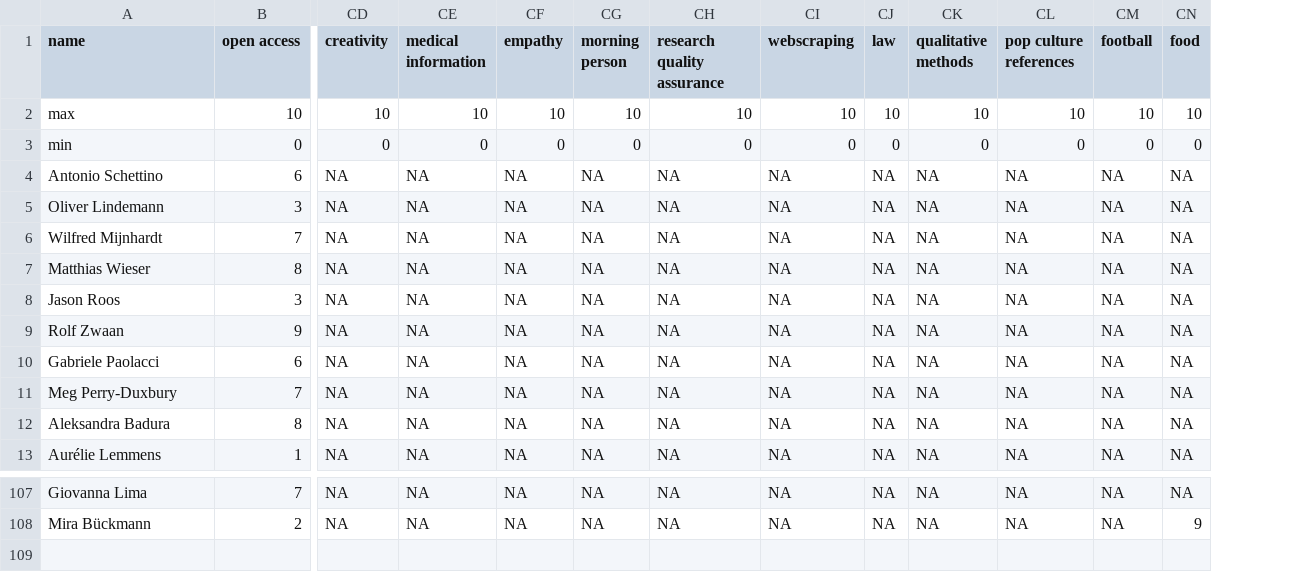
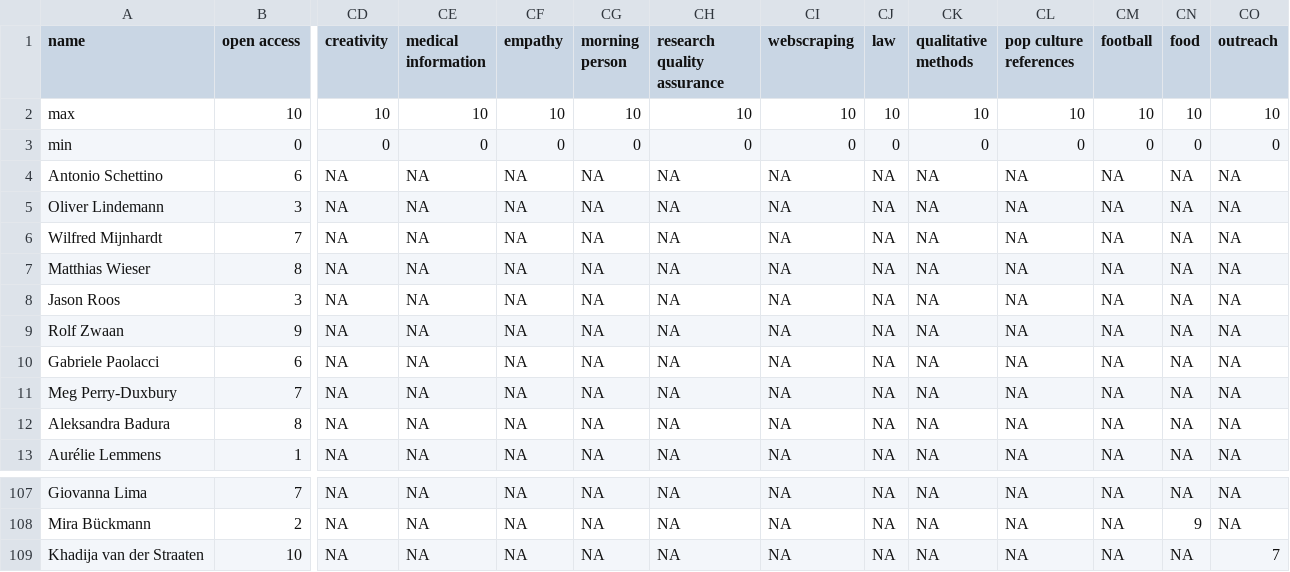
Before and after one commit to osc-rotterdam/osc-rotterdam.github.io, a CSV file: static/OS_skills.csv, drawn as a sheet; only a part is shown, gaps mark what is left out; rows hold the shown columns only; the diff names each change by its address in the sheet, - before the commit and + after, or states it on an @@ line.

Commit message:
OSCR Member: Khadija van der Straaten

```diff
--- a/static/OS_skills.csv
+++ b/static/OS_skills.csv
+column CO (outreach), rows 2-13: 10 | 0 | NA | NA | NA | NA | NA | NA | NA | NA | NA | NA; rows 107-108: NA | NA
+row 109: Khadija van der Straaten | 10 | NA | NA | NA | NA | NA | NA | NA | NA | NA | NA | NA | 7
```
Also changed, not shown: 5 other files.
